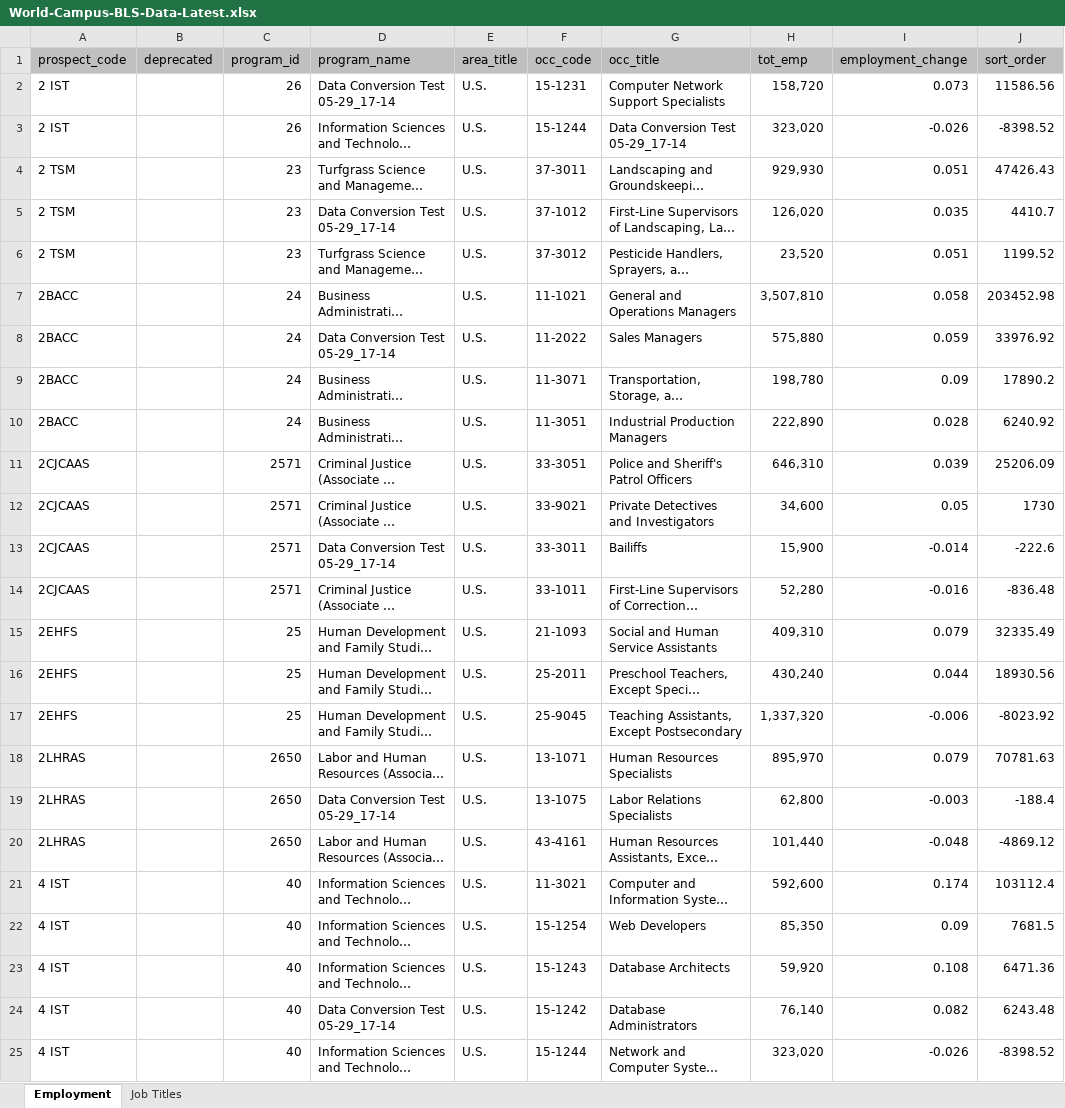
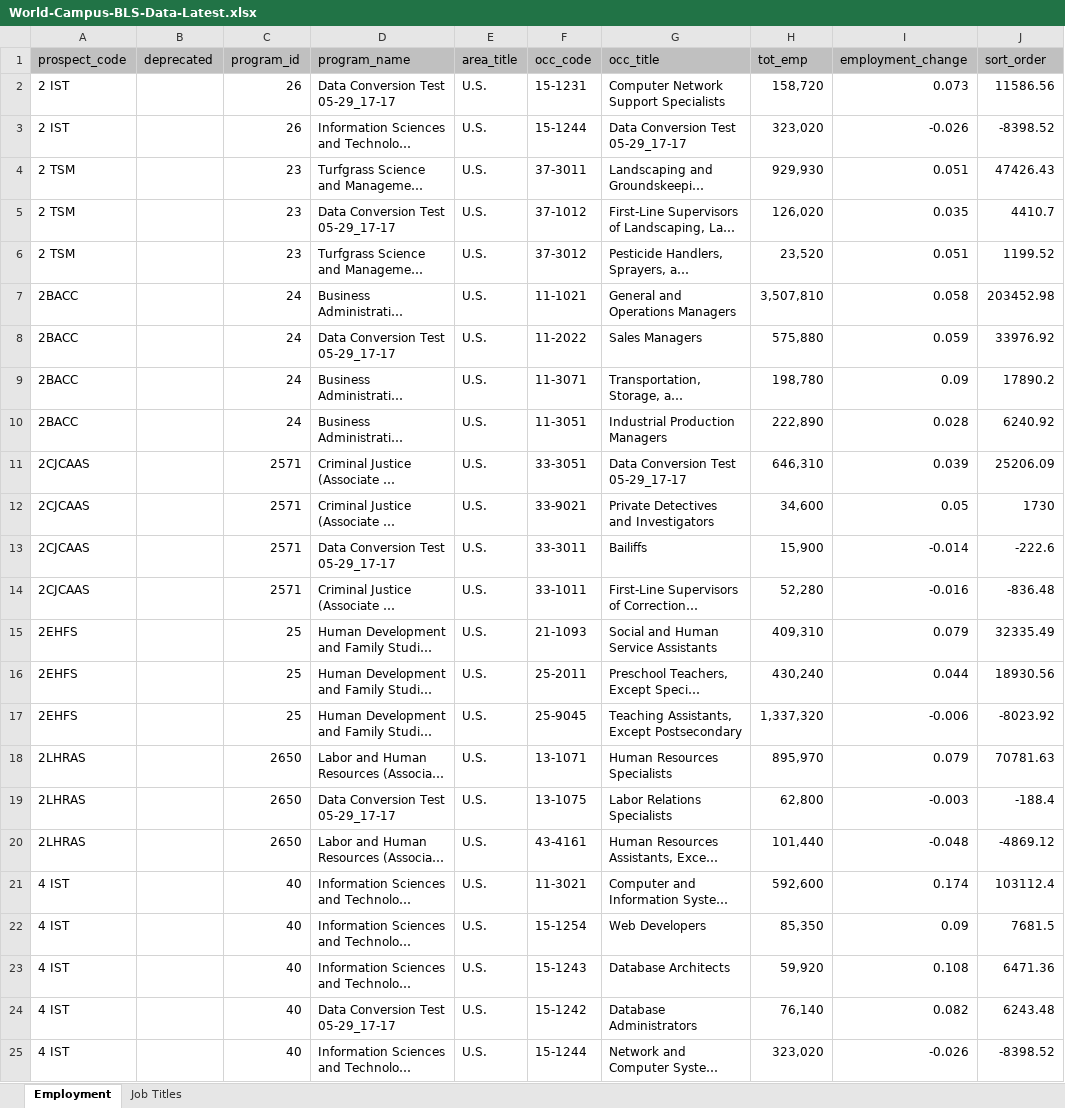
Before and after one commit to psu-online-education/bls-data-conversion, an Excel workbook: docs/bls-data/World-Campus-BLS-Data-Latest.xlsx, sheet Employment, drawn as a sheet; only a part is shown; long unchanged cells end in …; values as stored, in another font and other column widths than the file's, no borders; table styles not drawn; the diff names each change by its address in the sheet, - before the commit and + after, or states it on an @@ line.

Commit message:
Data intake test 05-29_17-17

```diff
--- a/docs/bls-data/World-Campus-BLS-Data-Latest.xlsx (sheet Employment)
+++ b/docs/bls-data/World-Campus-BLS-Data-Latest.xlsx (sheet Employment)
-D2 (program_name): Data Conversion Test 05-29_17-14
+D2 (program_name): Data Conversion Test 05-29_17-17
-G3 (occ_title): Data Conversion Test 05-29_17-14
+G3 (occ_title): Data Conversion Test 05-29_17-17
-D5 (program_name): Data Conversion Test 05-29_17-14
+D5 (program_name): Data Conversion Test 05-29_17-17
-D8 (program_name): Data Conversion Test 05-29_17-14
+D8 (program_name): Data Conversion Test 05-29_17-17
-G11 (occ_title): Police and Sheriff's Patrol Officers
+G11 (occ_title): Data Conversion Test 05-29_17-17
-D13 (program_name): Data Conversion Test 05-29_17-14
+D13 (program_name): Data Conversion Test 05-29_17-17
-D19 (program_name): Data Conversion Test 05-29_17-14
+D19 (program_name): Data Conversion Test 05-29_17-17
-D24 (program_name): Data Conversion Test 05-29_17-14
+D24 (program_name): Data Conversion Test 05-29_17-17
```
